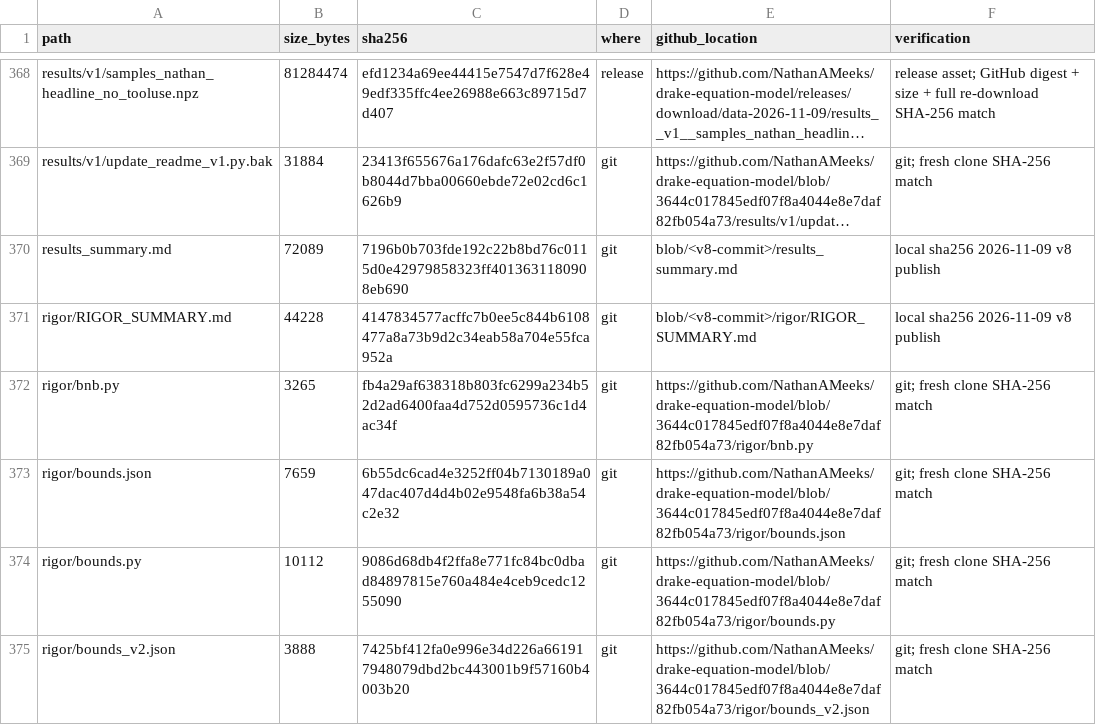
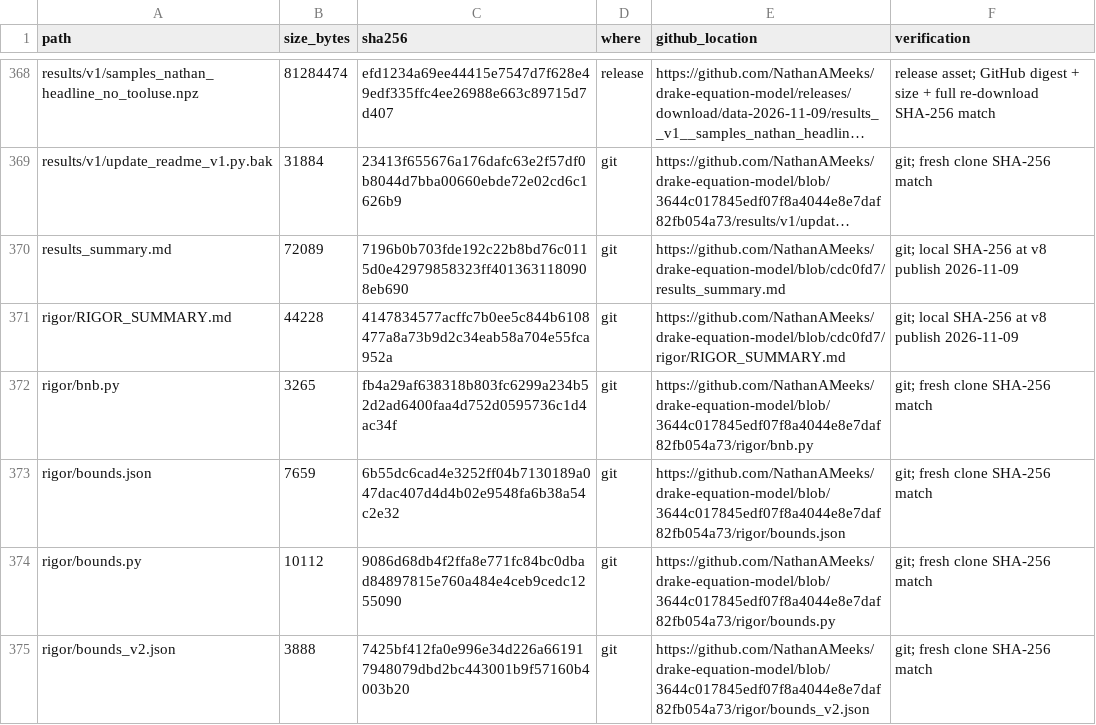
Before and after one commit to NathanAMeeks/drake-equation-model, a CSV file: MANIFEST.csv, drawn as a sheet; only a part is shown, gaps mark what is left out; long unchanged cells end in …; the diff covers the shown part only; the diff names each change by its address in the sheet, - before the commit and + after, or states it on an @@ line.

Commit message:
MANIFEST: point v8 publish rows at cdc0fd7c4ad2a40b2a16478a6fab6bfbe071e8f4

```diff
--- a/MANIFEST.csv
+++ b/MANIFEST.csv
-E370 (github_location): blob/<v8-commit>/results_summary.md
+E370 (github_location): https://github.com/NathanAMeeks/drake-equation-model/blob/cdc0fd7/results_summary.md
-F370:F371 (verification): local sha256 2026-11-09 v8 publish
+F370:F371 (verification): git; local SHA-256 at v8 publish 2026-11-09
-E371 (github_location): blob/<v8-commit>/rigor/RIGOR_SUMMARY.md
+E371 (github_location): https://github.com/NathanAMeeks/drake-equation-model/blob/cdc0fd7/rigor/RIGOR_SUMMARY.md
```
Also changed, not shown: 72 edited cells elsewhere in this file, 1 other file.
